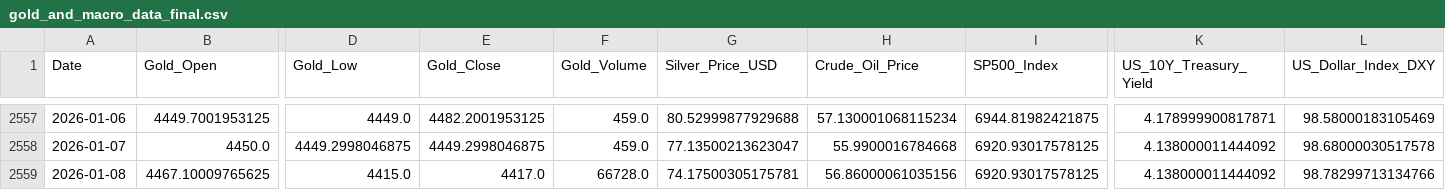
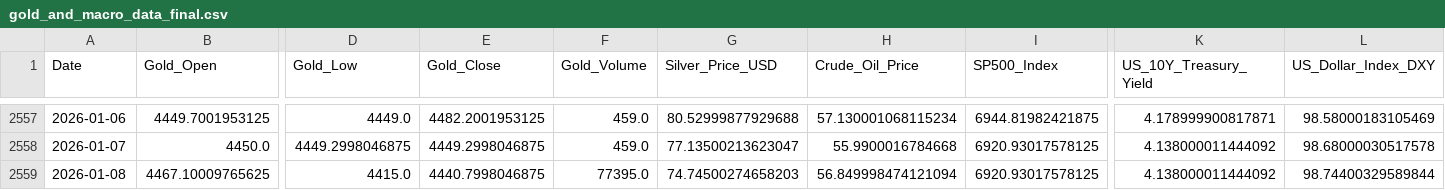
Before and after one commit to Kanisorn001/Project, a CSV file: gold_and_macro_data_final.csv, drawn as a sheet; only a part is shown, gaps mark what is left out; the diff names each change by its address in the sheet, - before the commit and + after, or states it on an @@ line.

```diff
--- a/gold_and_macro_data_final.csv
+++ b/gold_and_macro_data_final.csv
-E2559 (Gold_Close): 4417.0
+E2559 (Gold_Close): 4440.7998046875
-F2559 (Gold_Volume): 66728.0
+F2559 (Gold_Volume): 77395.0
-G2559 (Silver_Price_USD): 74.17500305175781
+G2559 (Silver_Price_USD): 74.74500274658203
-H2559 (Crude_Oil_Price): 56.86000061035156
+H2559 (Crude_Oil_Price): 56.849998474121094
-L2559 (US_Dollar_Index_DXY): 98.78299713134766
+L2559 (US_Dollar_Index_DXY): 98.74400329589844
```
